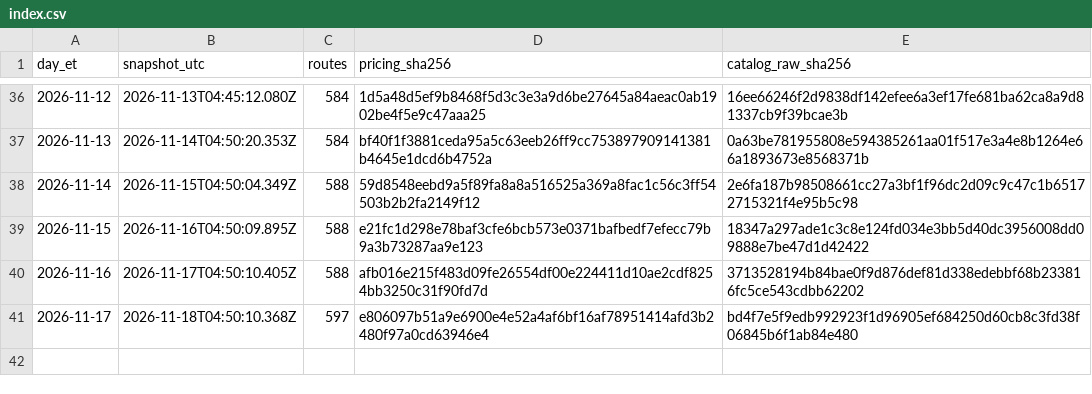
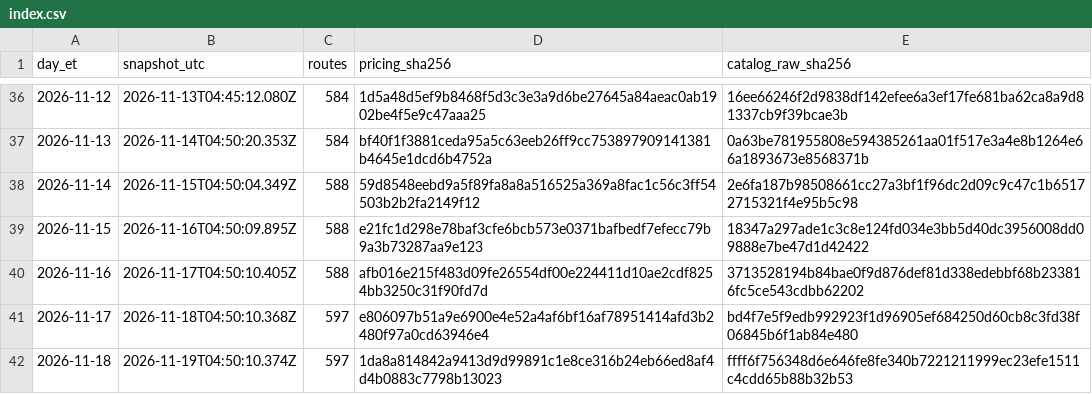
Before and after one commit to Pukujan/inference-recommendation-engine, a CSV file: inferhub/price-snapshots/index.csv, drawn as a sheet; only a part is shown, gaps mark what is left out; the diff names each change by its address in the sheet, - before the commit and + after, or states it on an @@ line.

Commit message:
data: InferHub price snapshot + route catalogue 2026-11-18 (ET)
snapshot 2026-11-19T04:50:10.374Z, pricing.csv sha256 1da8a814842a9413d9d99891c1e8ce316b24eb66ed8af4d4b0883c7798b13023
Part of #46

```diff
--- a/inferhub/price-snapshots/index.csv
+++ b/inferhub/price-snapshots/index.csv
+row 42: 2026-11-18 | 2026-11-19T04:50:10.374Z | 597 | 1da8a814842a9413d9d99891c1e8ce316b24eb66ed8af4d4b0883c7798b13023 | ffff6f756348d6e646fe8fe340b7221211999ec23efe1511c4cdd65b88b32b53
```
Also changed, not shown: inferhub/route-catalogue/latest/route-catalogue.csv, 8 other files.
